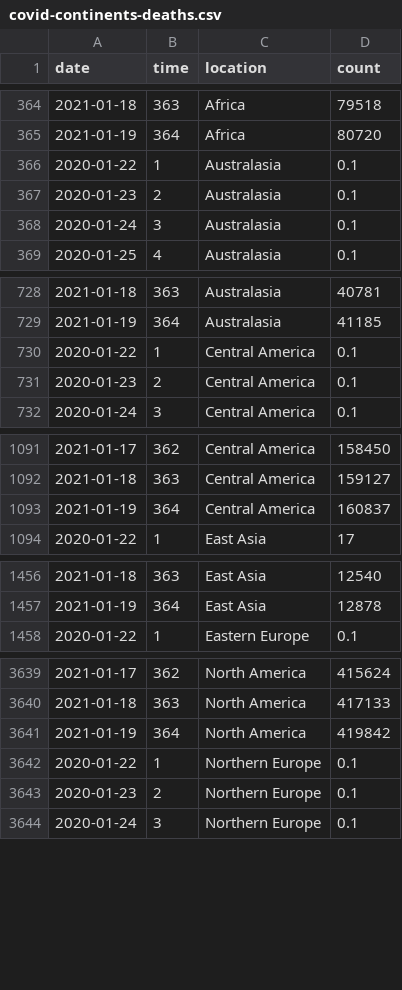
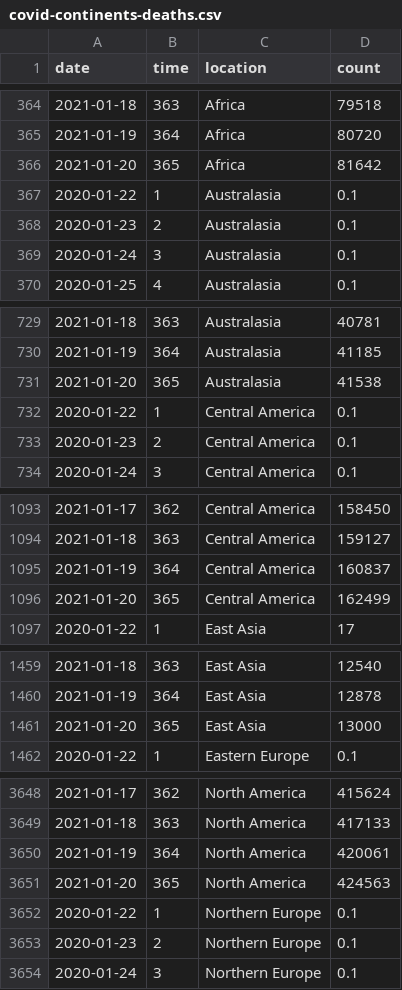
Before and after one commit to robhanssen/covid19-v2, a CSV file: data/covid-continents-deaths.csv, drawn as a sheet; only a part is shown, gaps mark what is left out; the diff covers the shown part only.

```diff
--- a/data/covid-continents-deaths.csv
+++ b/data/covid-continents-deaths.csv
@@ -365,2 +365,3 @@ date,time,location,count
 2021-01-19,364,Africa,80720
+2021-01-20,365,Africa,81642
 2020-01-22,1,Australasia,0.1
@@ -729,2 +730,3 @@ date,time,location,count
 2021-01-19,364,Australasia,41185
+2021-01-20,365,Australasia,41538
 2020-01-22,1,Central America,0.1
@@ -1093,2 +1095,3 @@ date,time,location,count
 2021-01-19,364,Central America,160837
+2021-01-20,365,Central America,162499
 2020-01-22,1,East Asia,17
@@ -1457,2 +1460,3 @@ date,time,location,count
 2021-01-19,364,East Asia,12878
+2021-01-20,365,East Asia,13000
 2020-01-22,1,Eastern Europe,0.1
@@ -3640,3 +3649,4 @@ date,time,location,count
 2021-01-18,363,North America,417133
-2021-01-19,364,North America,419842
+2021-01-19,364,North America,420061
+2021-01-20,365,North America,424563
 2020-01-22,1,Northern Europe,0.1
```
Also changed, not shown: 8 added rows elsewhere in this file, data/covid-continents-deathsgrowth.csv, data/covid-continents-spread.csv, 34 other files.
